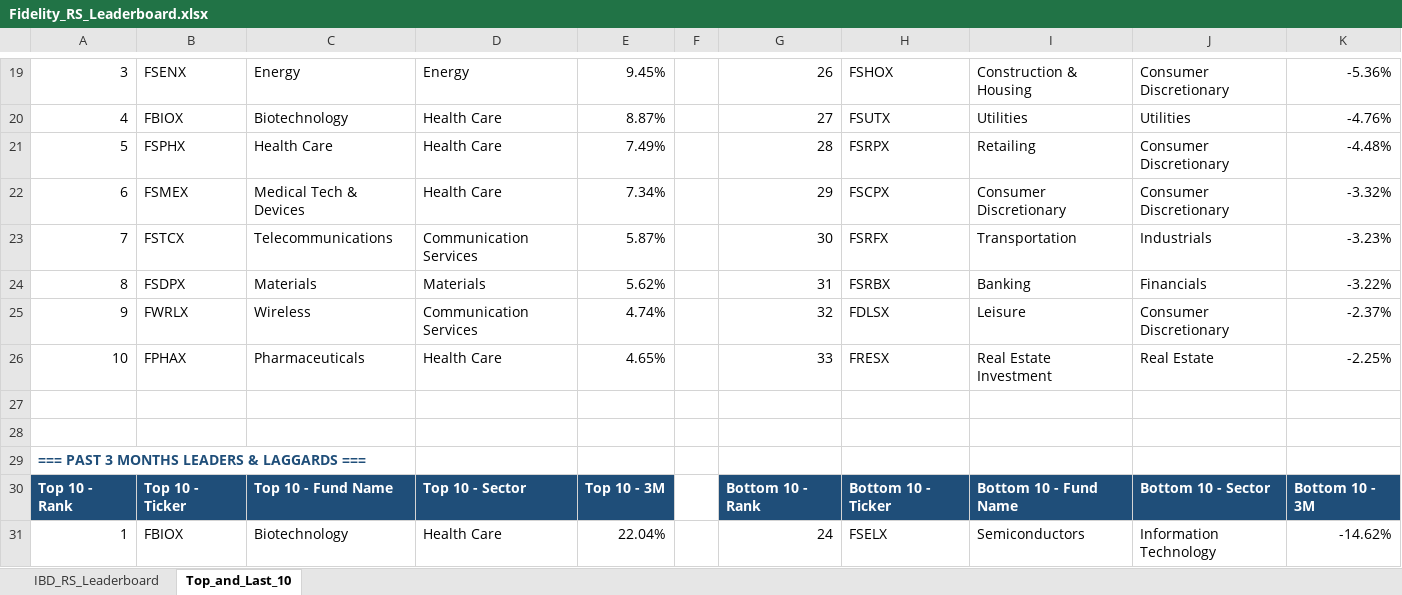
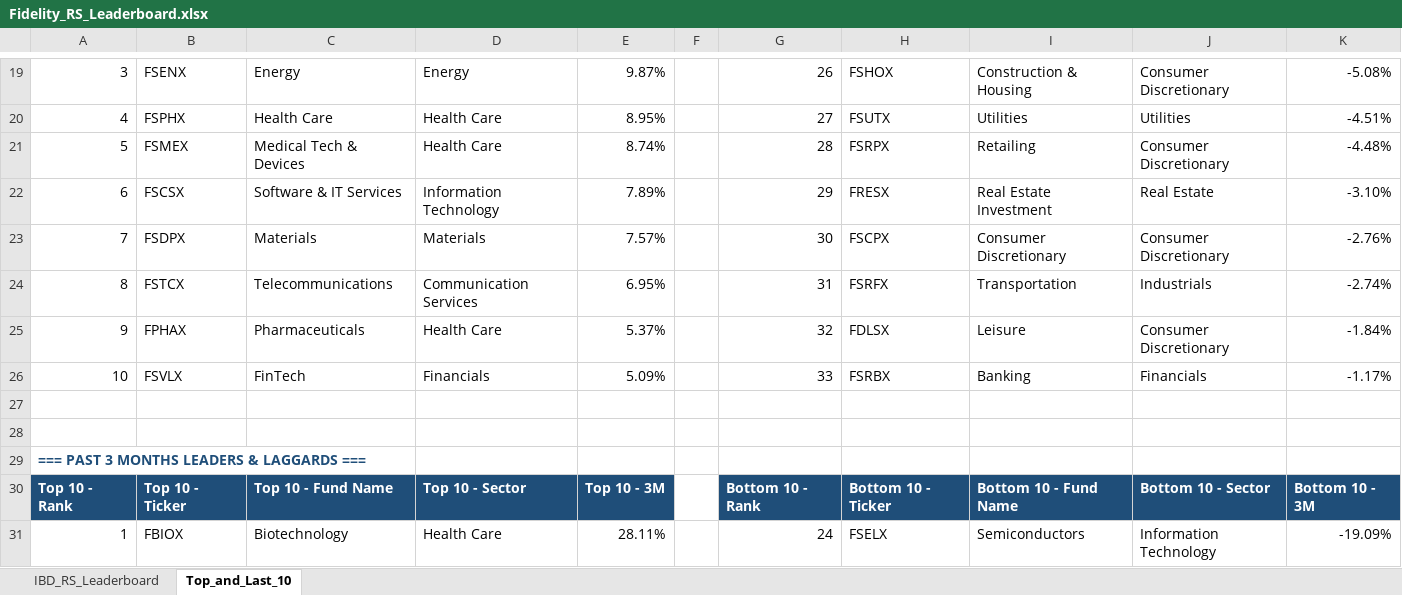
Before and after one commit to Jamesssurfer/Fidelity-Sector-Tracker, an Excel workbook: Fidelity_RS_Leaderboard.xlsx, sheet Top_and_Last_10, drawn as a sheet; only a part is shown, gaps mark what is left out; values as stored, in another font and other column widths than the file's, no borders; formulas without a stored value are shown as written; removed rows and columns are numbered as before the commit, all else as after; the diff covers the shown part only; the diff names each change by its address in the sheet, - before the commit and + after, or states it on an @@ line.

```diff
--- a/Fidelity_RS_Leaderboard.xlsx (sheet Top_and_Last_10)
+++ b/Fidelity_RS_Leaderboard.xlsx (sheet Top_and_Last_10)
-E19: 9.45%
+E19: 9.87%
-K19: -5.36%
+K19: -5.08%
-B20: FBIOX
+B20: FSPHX
-C20: Biotechnology
+C20: Health Care
-E20: 8.87%
+E20: 8.95%
-K20: -4.76%
+K20: -4.51%
-B21: FSPHX
+B21: FSMEX
-C21: Health Care
+C21: Medical Tech & Devices
-E21: 7.49%
+E21: 8.74%
-B22: FSMEX
+B22: FSCSX
-C22: Medical Tech & Devices
+C22: Software & IT Services
-D22: Health Care
+D22: Information Technology
-E22: 7.34%
+E22: 7.89%
-H22: FSCPX
+H22: FRESX
-I22: Consumer Discretionary
+I22: Real Estate Investment
-J22: Consumer Discretionary
+J22: Real Estate
-K22: -3.32%
+K22: -3.10%
+row 23: 7 | FSDPX | Materials | Materials | 7.57% |  | 30 | FSCPX | Consumer Discretionary | Consumer Discretionary | -2.76%
-A24: 7
+A24: 8
-E24: 5.87%
+E24: 6.95%
-G24: 30
+G24: 31
-K24: -3.23%
+K24: -2.74%
-row 24: 8 | FSDPX | Materials | Materials | 5.62% |  | 31 | FSRBX | Banking | Financials | -3.22%
-B25: FWRLX
+B25: FPHAX
-C25: Wireless
+C25: Pharmaceuticals
-D25: Communication Services
+D25: Health Care
-E25: 4.74%
+E25: 5.37%
-K25: -2.37%
+K25: -1.84%
-row 26: 10 | FPHAX | Pharmaceuticals | Health Care | 4.65% |  | 33 | FRESX | Real Estate Investment | Real Estate | -2.25%
+row 26: 10 | FSVLX | FinTech | Financials | 5.09% |  | 33 | FSRBX | Banking | Financials | -1.17%
-E31: 22.04%
+E31: 28.11%
-K31: -14.62%
+K31: -19.09%
```
Also changed, not shown: 2 added rows, 2 removed rows and 165 edited cells elsewhere in this sheet, sheet IBD_RS_Leaderboard.
